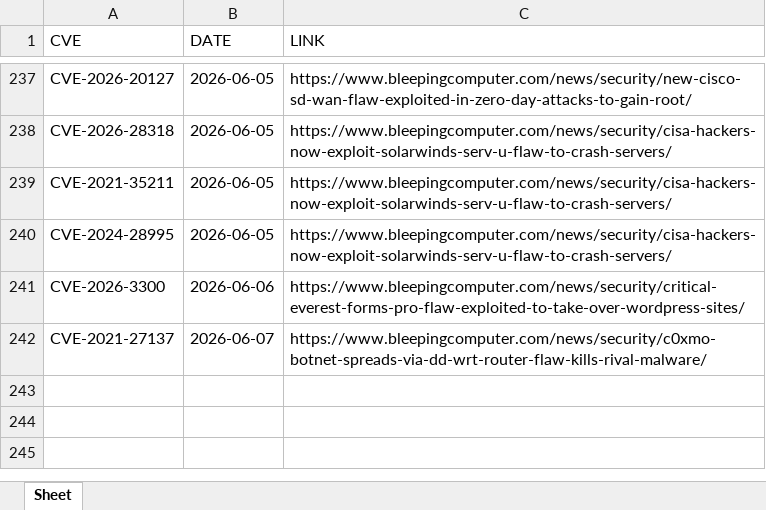
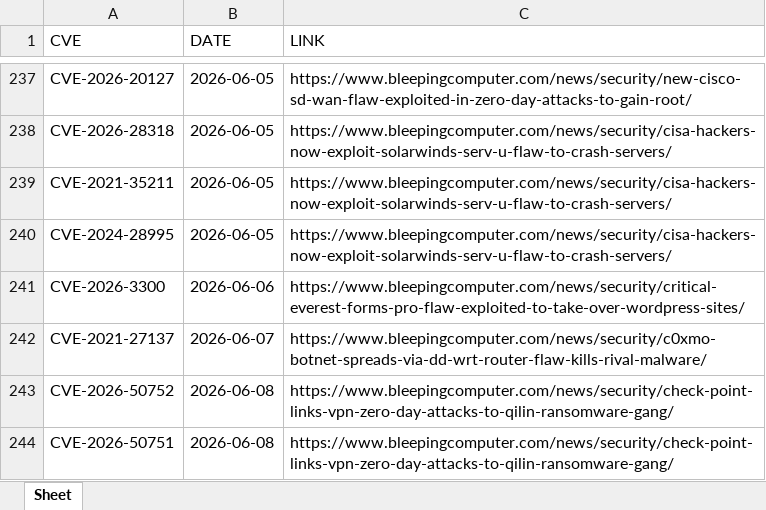
Before and after one commit to thanujbtech-lgtm/bleeping_cve, an Excel workbook: data.xlsx, sheet Sheet, drawn as a sheet; only a part is shown, gaps mark what is left out; values as stored, in another font and other column widths than the file's, no borders; the diff names each change by its address in the sheet, - before the commit and + after, or states it on an @@ line.

```diff
--- a/data.xlsx (sheet Sheet)
+++ b/data.xlsx (sheet Sheet)
+row 243: CVE-2026-50752 | 2026-06-08 | https://www.bleepingcomputer.com/news/security/check-point-links-vpn-zero-day-attacks-to-qilin-ransomware-gang/
+row 244: CVE-2026-50751 | 2026-06-08 | https://www.bleepingcomputer.com/news/security/check-point-links-vpn-zero-day-attacks-to-qilin-ransomware-gang/
```
